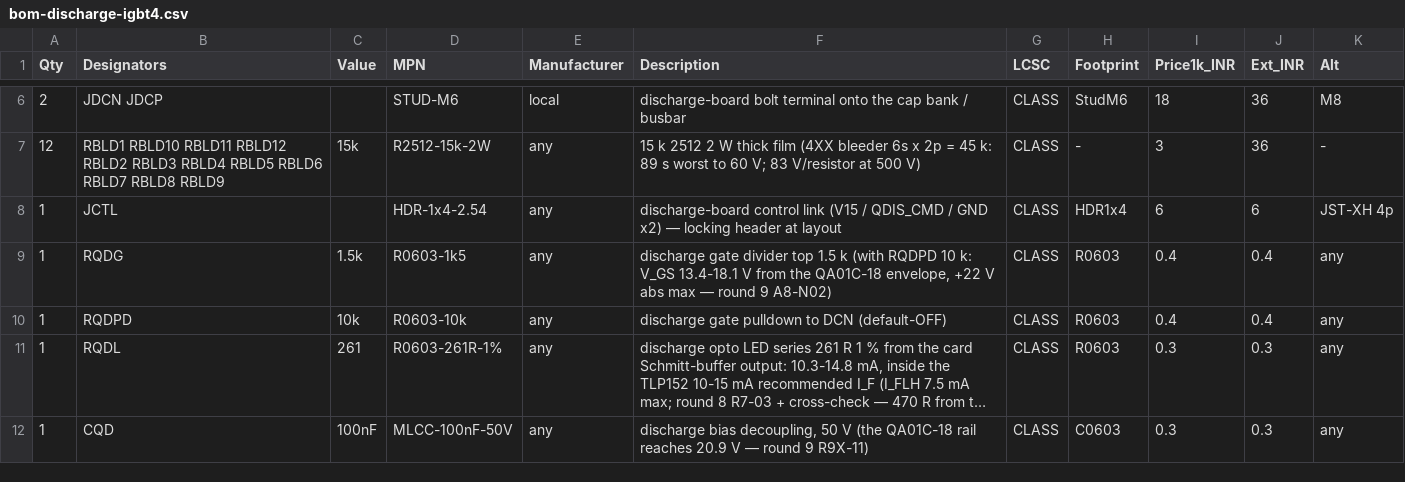
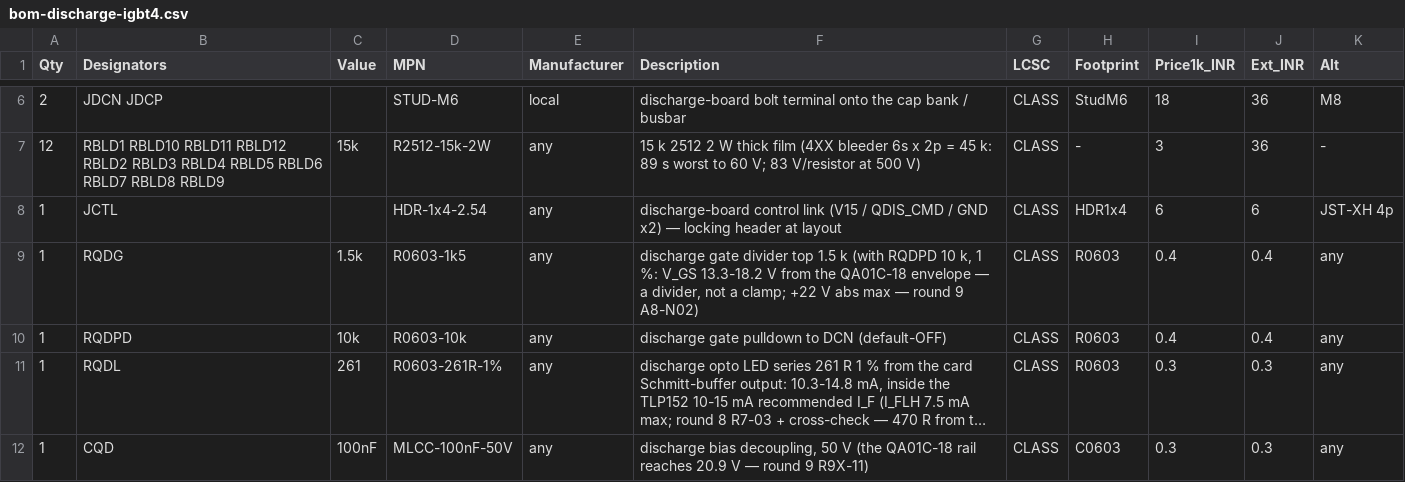
Before and after one commit to vectivolt/Traction-Inverter-GEN-1, a CSV file: docs/bom-discharge-igbt4.csv, drawn as a sheet; only a part is shown, gaps mark what is left out; long unchanged cells end in ….

```diff
--- a/docs/bom-discharge-igbt4.csv
+++ b/docs/bom-discharge-igbt4.csv
@@ -8,3 +8,3 @@ Qty,Designators,Value,MPN,Manufacturer,Description,LCSC,Footprint,Price1k_INR,Ex
 1,"JCTL","","HDR-1x4-2.54","any","discharge-board control link (V15 / QDIS_CMD / GND x2) — locking header at layout",CLASS,"HDR1x4",6,6,"JST-XH 4p"
-1,"RQDG","1.5k","R0603-1k5","any","discharge gate divider top 1.5 k (with RQDPD 10 k: V_GS 13.4-18.1 V from the QA01C-18 envelope, +22 V abs max — round 9 A8-N02)",CLASS,"R0603",0.4,0.4,"any"
+1,"RQDG","1.5k","R0603-1k5","any","discharge gate divider top 1.5 k (with RQDPD 10 k, 1 %: V_GS 13.3-18.2 V from the QA01C-18 envelope — a divider, not a clamp; +22 V abs max — round 9 A8-N02)",CLASS,"R0603",0.4,0.4,"any"
 1,"RQDPD","10k","R0603-10k","any","discharge gate pulldown to DCN (default-OFF)",CLASS,"R0603",0.4,0.4,"any"
```
Also changed, not shown: docs/bom-control-card-sic4.csv, docs/bom-power-igbt.csv, 41 other files.
